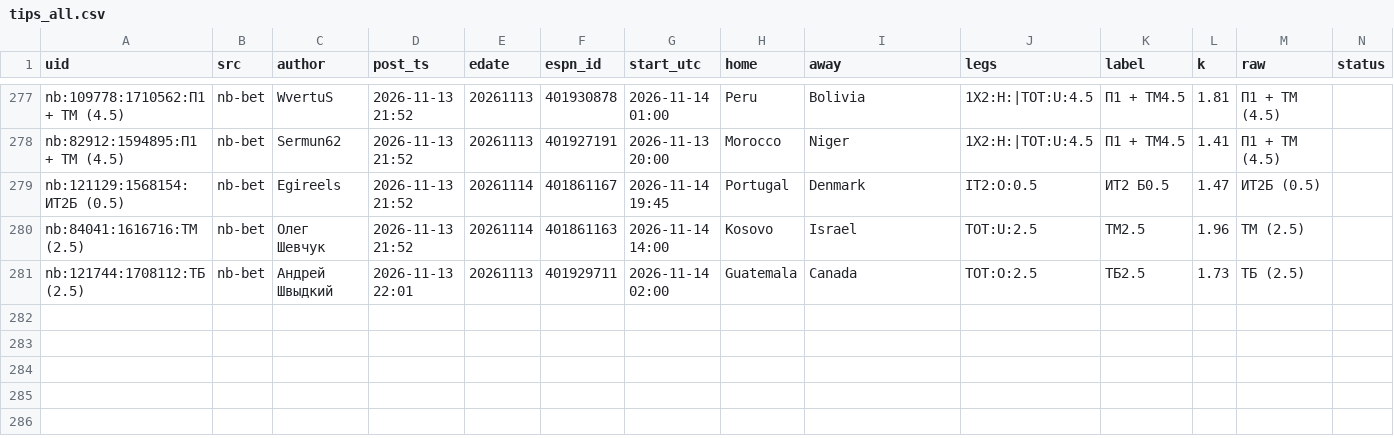
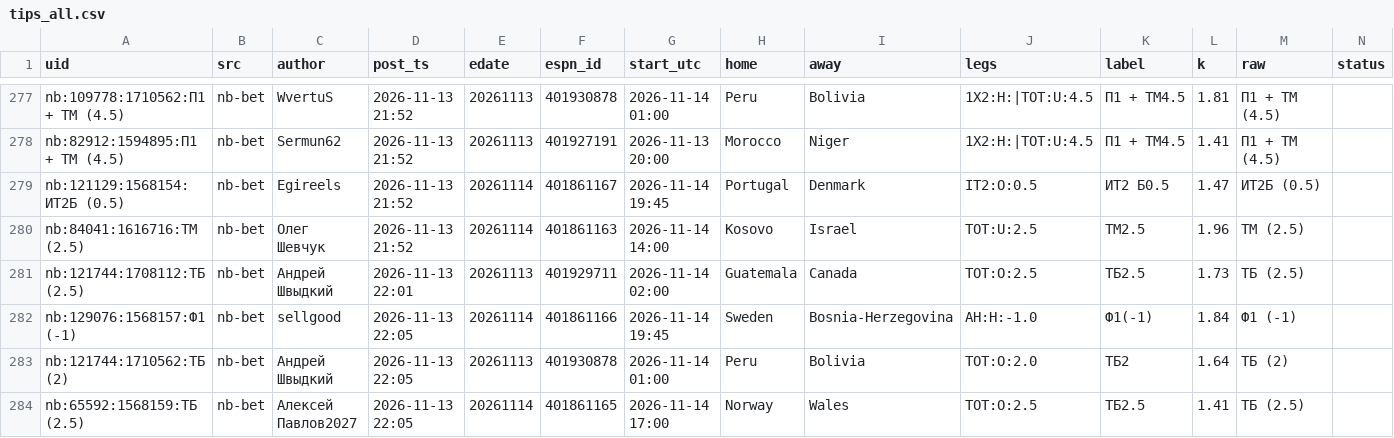
Before and after one commit to vassoffat-cell/tennisbot, a CSV file: football/data/tips/tips_all.csv, drawn as a sheet; only a part is shown, gaps mark what is left out; rows hold the shown columns only; the diff names each change by its address in the sheet, - before the commit and + after, or states it on an @@ line.

Commit message:
Football data 2026-11-13

```diff
--- a/football/data/tips/tips_all.csv
+++ b/football/data/tips/tips_all.csv
+row 282: nb:129076:1568157:Ф1 (-1) | nb-bet | sellgood | 2026-11-13 22:05 | 20261114 | 401861166 | 2026-11-14 19:45 | Sweden | Bosnia-Herzegovina | AH:H:-1.0 | Ф1(-1) | 1.84 | Ф1 (-1)
+row 283: nb:121744:1710562:ТБ (2) | nb-bet | Андрей Швыдкий | 2026-11-13 22:05 | 20261113 | 401930878 | 2026-11-14 01:00 | Peru | Bolivia | TOT:O:2.0 | ТБ2 | 1.64 | ТБ (2)
+row 284: nb:65592:1568159:ТБ (2.5) | nb-bet | Алексей Павлов2027 | 2026-11-13 22:05 | 20261114 | 401861165 | 2026-11-14 17:00 | Norway | Wales | TOT:O:2.5 | ТБ2.5 | 1.41 | ТБ (2.5)
```
Also changed, not shown: 2 other files.
